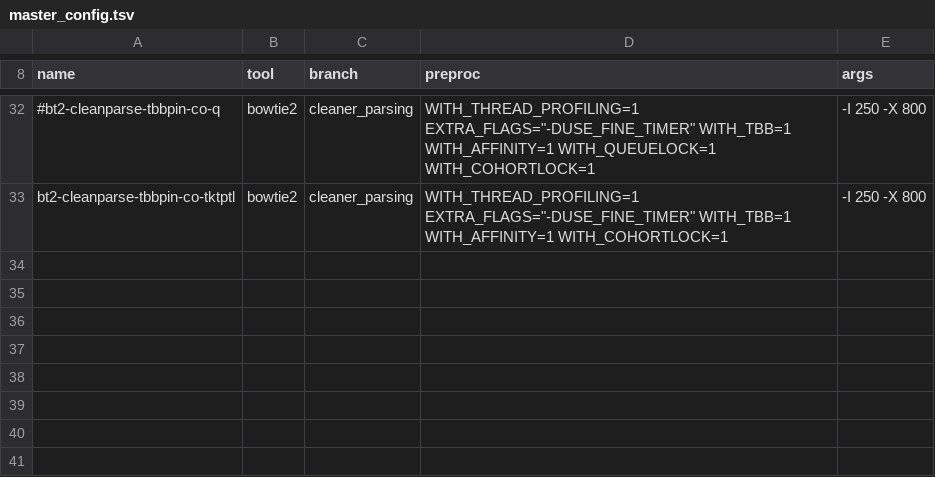
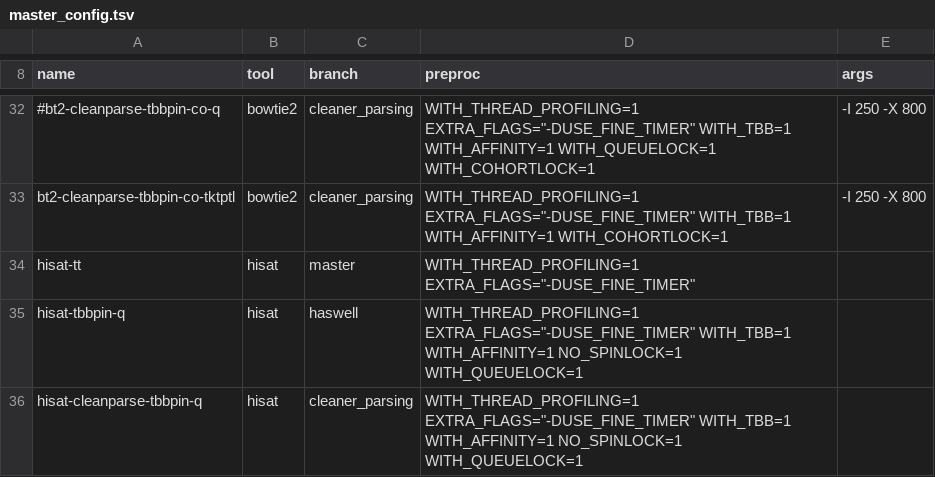
Before and after one commit to BenLangmead/bowtie-scaling, a TSV file: thread_scaling/scripts/master_config.tsv, drawn as a sheet; only a part is shown, gaps mark what is left out; the diff names each change by its address in the sheet, - before the commit and + after, or states it on an @@ line.

Commit message:
initial attempt at adding HISAT to benchmarks

```diff
--- a/thread_scaling/scripts/master_config.tsv
+++ b/thread_scaling/scripts/master_config.tsv
+row 34: hisat-tt | hisat | master | WITH_THREAD_PROFILING=1 EXTRA_FLAGS="-DUSE_FINE_TIMER"
+row 35: hisat-tbbpin-q | hisat | haswell | WITH_THREAD_PROFILING=1 EXTRA_FLAGS="-DUSE_FINE_TIMER" WITH_TBB=1 WITH_AFFINITY=1 NO_SPINLOCK=1 WITH_QUEUELOCK=1
+row 36: hisat-cleanparse-tbbpin-q | hisat | cleaner_parsing | WITH_THREAD_PROFILING=1 EXTRA_FLAGS="-DUSE_FINE_TIMER" WITH_TBB=1 WITH_AFFINITY=1 NO_SPINLOCK=1 WITH_QUEUELOCK=1
```
Also changed, not shown: 1 other file.
